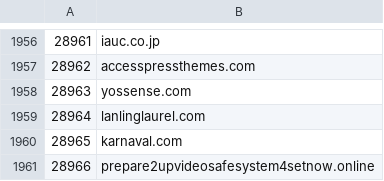
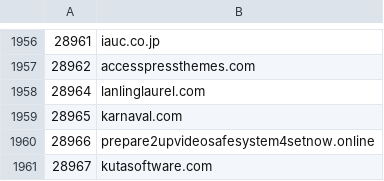
Before and after one commit to cnsuhao/SSOScraping, a CSV file: data/csv/27k-34k.csv, drawn as a sheet; only a part is shown, gaps mark what is left out; the shorter side is filled out with more unchanged rows.

```diff
--- a/data/csv/27k-34k.csv
+++ b/data/csv/27k-34k.csv
@@ -1957,3 +1957,2 @@
 28962,accesspressthemes.com
-28963,yossense.com
 28964,lanlinglaurel.com
```
Also changed, not shown: data/csv/problems.csv.
